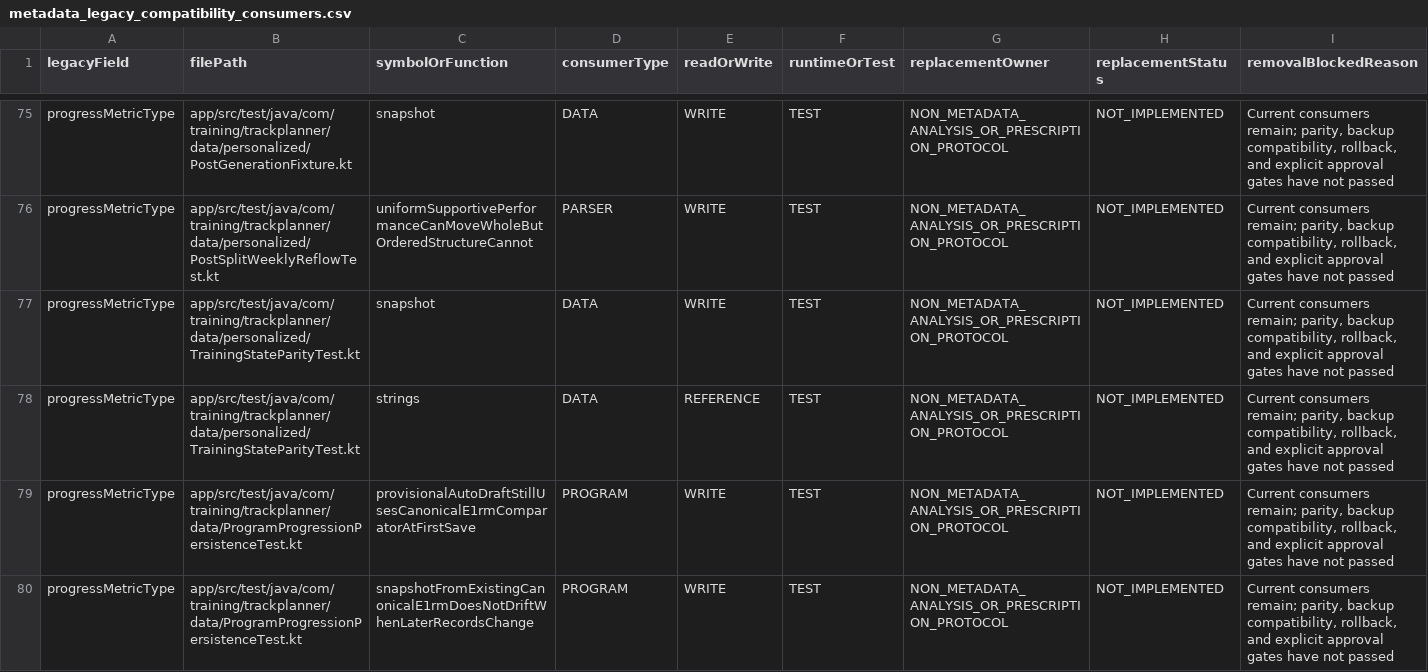
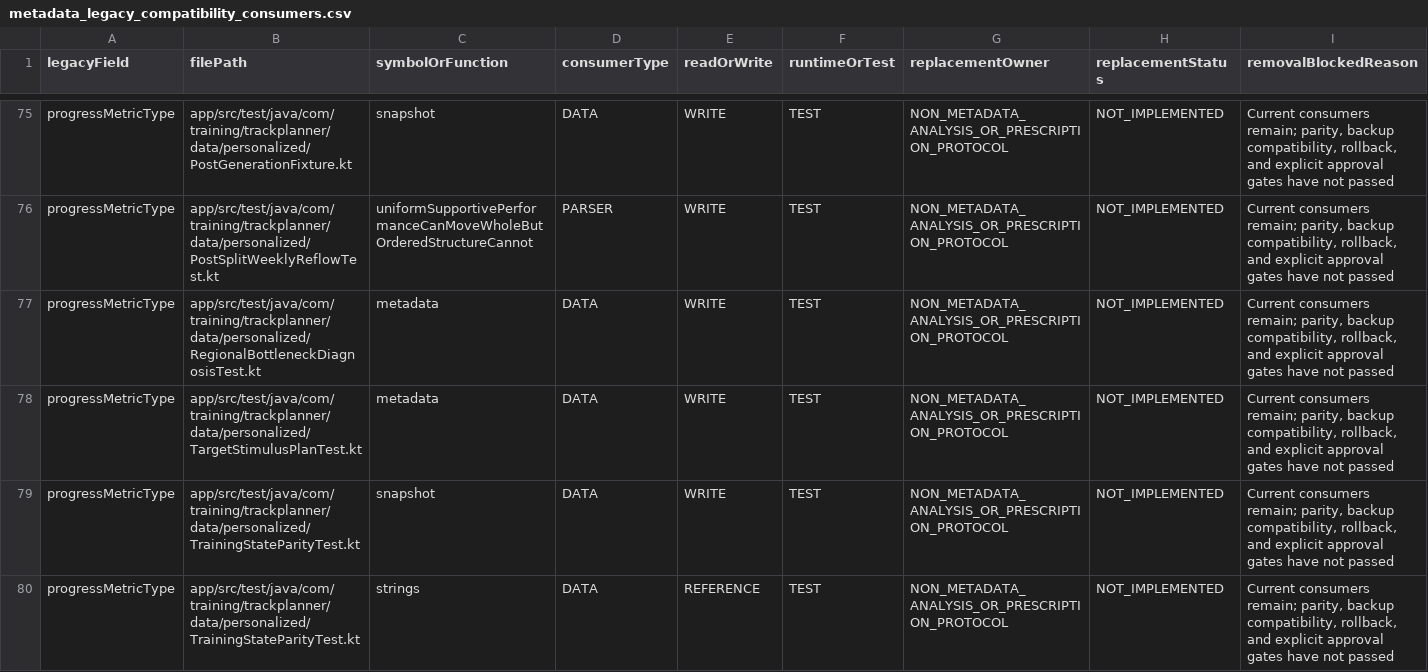
Before and after one commit to Mascollel-Ko/WhatYouGottaDo, a CSV file: docs/audits/metadata_legacy_compatibility_consumers.csv, drawn as a sheet; only a part is shown, gaps mark what is left out; the shorter side is filled out with more unchanged rows.

Commit message:
fix(ci): update metadata compatibility inventory

```diff
--- a/docs/audits/metadata_legacy_compatibility_consumers.csv
+++ b/docs/audits/metadata_legacy_compatibility_consumers.csv
@@ -76,2 +76,4 @@
 "progressMetricType","app/src/test/java/com/training/trackplanner/data/personalized/PostSplitWeeklyReflowTest.kt","uniformSupportivePerformanceCanMoveWholeButOrderedStructureCannot","PARSER","WRITE","TEST","NON_METADATA_ANALYSIS_OR_PRESCRIPTION_PROTOCOL","NOT_IMPLEMENTED","Current consumers remain; parity, backup compatibility, rollback, and explicit approval gates have not passed"
+"progressMetricType","app/src/test/java/com/training/trackplanner/data/personalized/RegionalBottleneckDiagnosisTest.kt","metadata","DATA","WRITE","TEST","NON_METADATA_ANALYSIS_OR_PRESCRIPTION_PROTOCOL","NOT_IMPLEMENTED","Current consumers remain; parity, backup compatibility, rollback, and explicit approval gates have not passed"
+"progressMetricType","app/src/test/java/com/training/trackplanner/data/personalized/TargetStimulusPlanTest.kt","metadata","DATA","WRITE","TEST","NON_METADATA_ANALYSIS_OR_PRESCRIPTION_PROTOCOL","NOT_IMPLEMENTED","Current consumers remain; parity, backup compatibility, rollback, and explicit approval gates have not passed"
 "progressMetricType","app/src/test/java/com/training/trackplanner/data/personalized/TrainingStateParityTest.kt","snapshot","DATA","WRITE","TEST","NON_METADATA_ANALYSIS_OR_PRESCRIPTION_PROTOCOL","NOT_IMPLEMENTED","Current consumers remain; parity, backup compatibility, rollback, and explicit approval gates have not passed"
```
